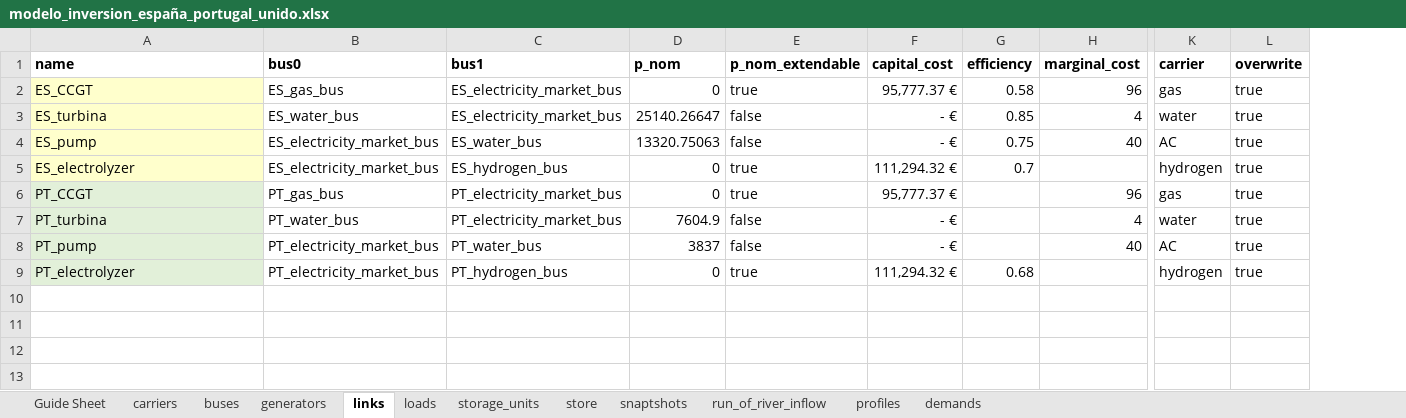
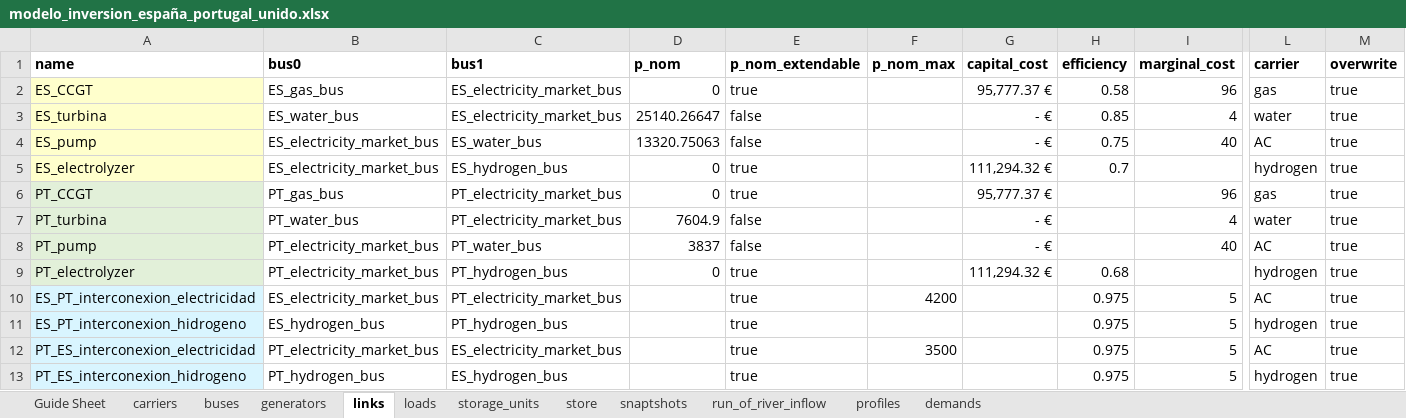
Before and after one commit to anabatres28-png/Dispatching-Project-in-PypSA, an Excel workbook: Modelo_España_Portugal/Modelo_ES_PT_Unido/modelo_inversion_españa_portugal_unido.xlsx, sheet links, drawn as a sheet; only a part is shown, gaps mark what is left out; values as stored, in another font and other column widths than the file's, no borders; rows hold the shown columns only; the diff names each change by its address in the sheet, - before the commit and + after, or states it on an @@ line.

Commit message:
inversion y detalles extras

```diff
--- a/Modelo_España_Portugal/Modelo_ES_PT_Unido/modelo_inversion_españa_portugal_unido.xlsx (sheet links)
+++ b/Modelo_España_Portugal/Modelo_ES_PT_Unido/modelo_inversion_españa_portugal_unido.xlsx (sheet links)
+column F (p_nom_max), empty
+row 10: ES_PT_interconexion_electricidad | ES_electricity_market_bus | PT_electricity_market_bus |  | true | 4200 |  | 0.975 | 5 | AC | true
+row 11: ES_PT_interconexion_hidrogeno | ES_hydrogen_bus | PT_hydrogen_bus |  | true |  |  | 0.975 | 5 | hydrogen | true
+row 12: PT_ES_interconexion_electricidad | PT_electricity_market_bus | ES_electricity_market_bus |  | true | 3500 |  | 0.975 | 5 | AC | true
+row 13: PT_ES_interconexion_hidrogeno | PT_hydrogen_bus | ES_hydrogen_bus |  | true |  |  | 0.975 | 5 | hydrogen | true
```
Also changed, not shown: sheet generators, formulas that keep their value, Modelo_España_Portugal/Modelo_ES_PT_Unido/modelo_dispatching_españa_portugal_unido.xlsx, Modelo_España_Portugal/Resultados/ES_PT_Unidos.xlsx, 2 other files.
